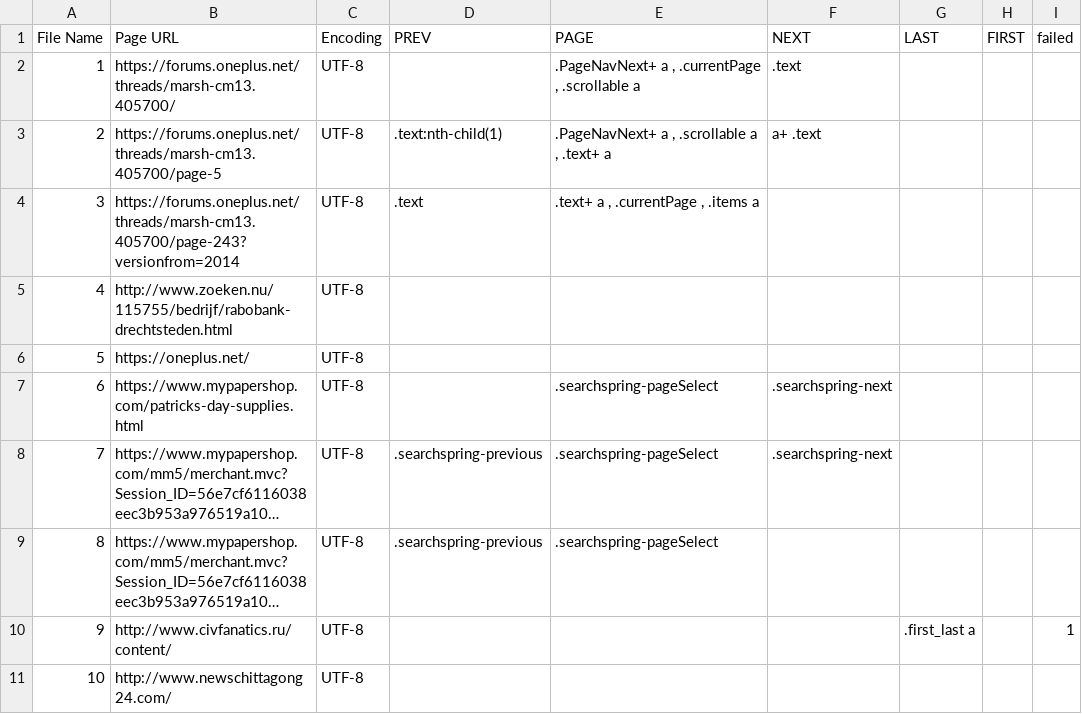
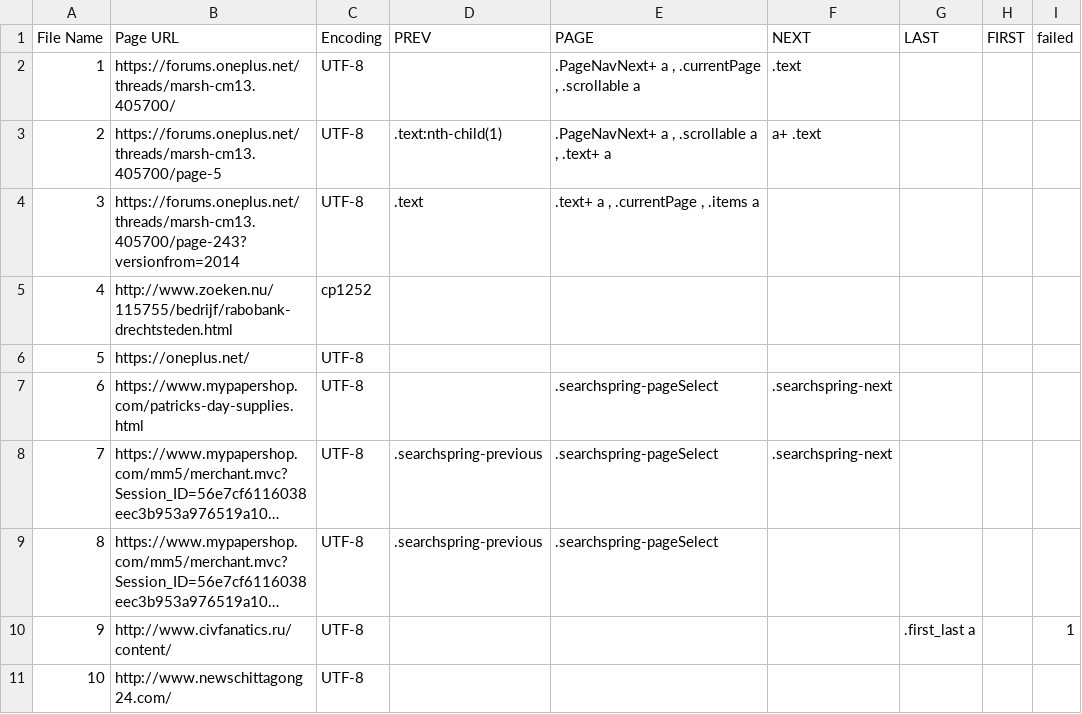
Before and after one commit to abaelhe/ScrapyAutopager, a CSV file: autopager/data/data.csv, drawn as a sheet; only a part is shown; long unchanged cells end in ….

Commit message:
annotated data fixes

```diff
--- a/autopager/data/data.csv
+++ b/autopager/data/data.csv
@@ -4,3 +4,3 @@ File Name,Page URL,Encoding,PREV,PAGE,NEXT,LAST,FIRST,failed
 3,https://forums.oneplus.net/threads/marsh-cm13.405700/page-243?versionfrom=2014,UTF-8,.text,".text+ a , .currentPage , .items a",,,,
-4,http://www.zoeken.nu/115755/bedrijf/rabobank-drechtsteden.html,UTF-8,,,,,,
+4,http://www.zoeken.nu/115755/bedrijf/rabobank-drechtsteden.html,cp1252,,,,,,
 5,https://oneplus.net/,UTF-8,,,,,,
```
Also changed, not shown: 4 other files.
